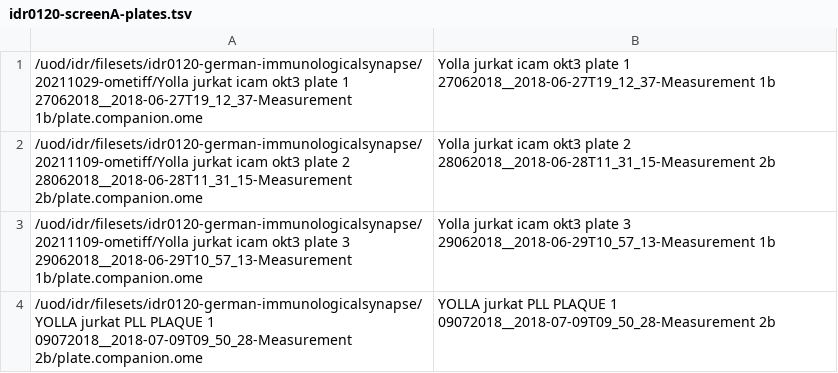
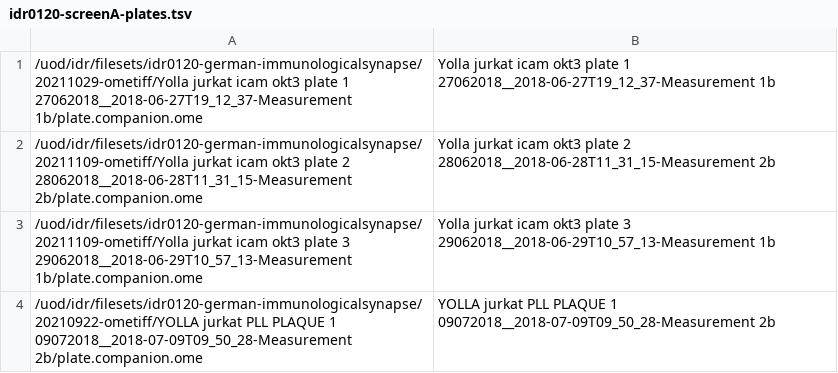
Before and after one commit to IDR/idr0120-german-immunologicalsynapse, a TSV file: screenA/idr0120-screenA-plates.tsv, drawn as a sheet.

Commit message:
Fix path to fourth plate of screenA

```diff
--- a/screenA/idr0120-screenA-plates.tsv
+++ b/screenA/idr0120-screenA-plates.tsv
@@ -3,2 +3,2 @@
 /uod/idr/filesets/idr0120-german-immunologicalsynapse/20211109-ometiff/Yolla jurkat icam okt3 plate 3 29062018__2018-06-29T10_57_13-Measurement 1b/plate.companion.ome	Yolla jurkat icam okt3 plate 3 29062018__2018-06-29T10_57_13-Measurement 1b
-/uod/idr/filesets/idr0120-german-immunologicalsynapse/YOLLA jurkat PLL PLAQUE 1 09072018__2018-07-09T09_50_28-Measurement 2b/plate.companion.ome	YOLLA jurkat PLL PLAQUE 1 09072018__2018-07-09T09_50_28-Measurement 2b
+/uod/idr/filesets/idr0120-german-immunologicalsynapse/20210922-ometiff/YOLLA jurkat PLL PLAQUE 1 09072018__2018-07-09T09_50_28-Measurement 2b/plate.companion.ome	YOLLA jurkat PLL PLAQUE 1 09072018__2018-07-09T09_50_28-Measurement 2b
```
